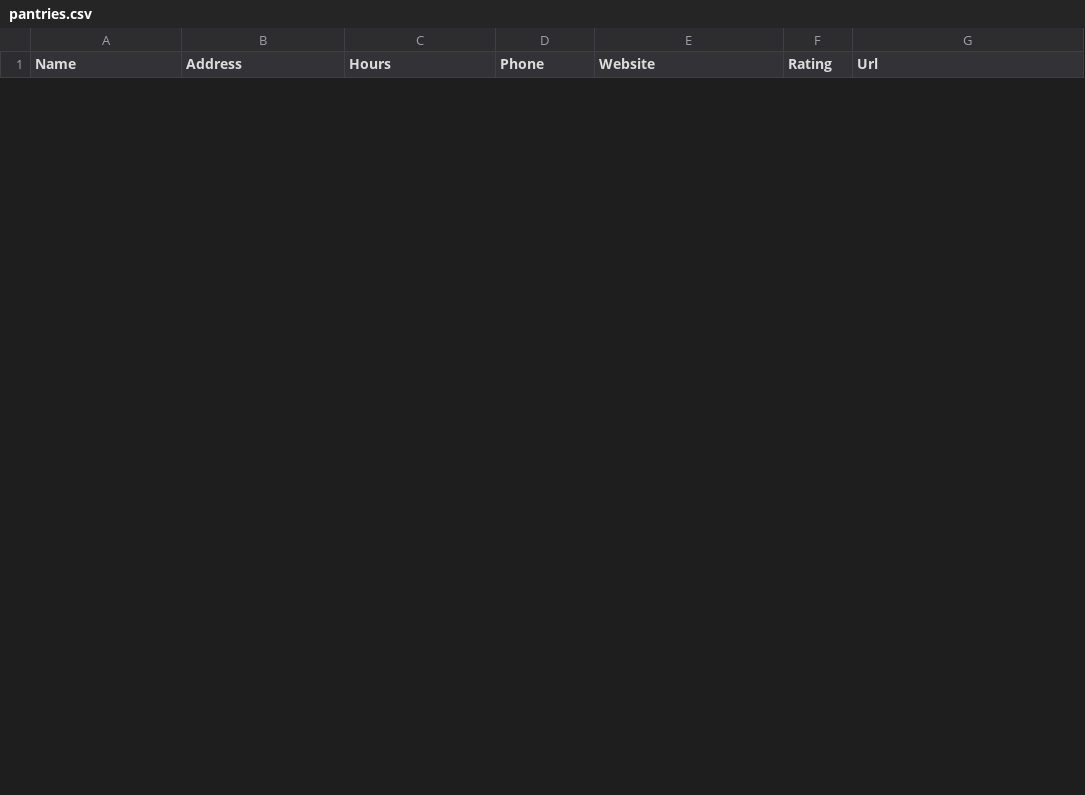
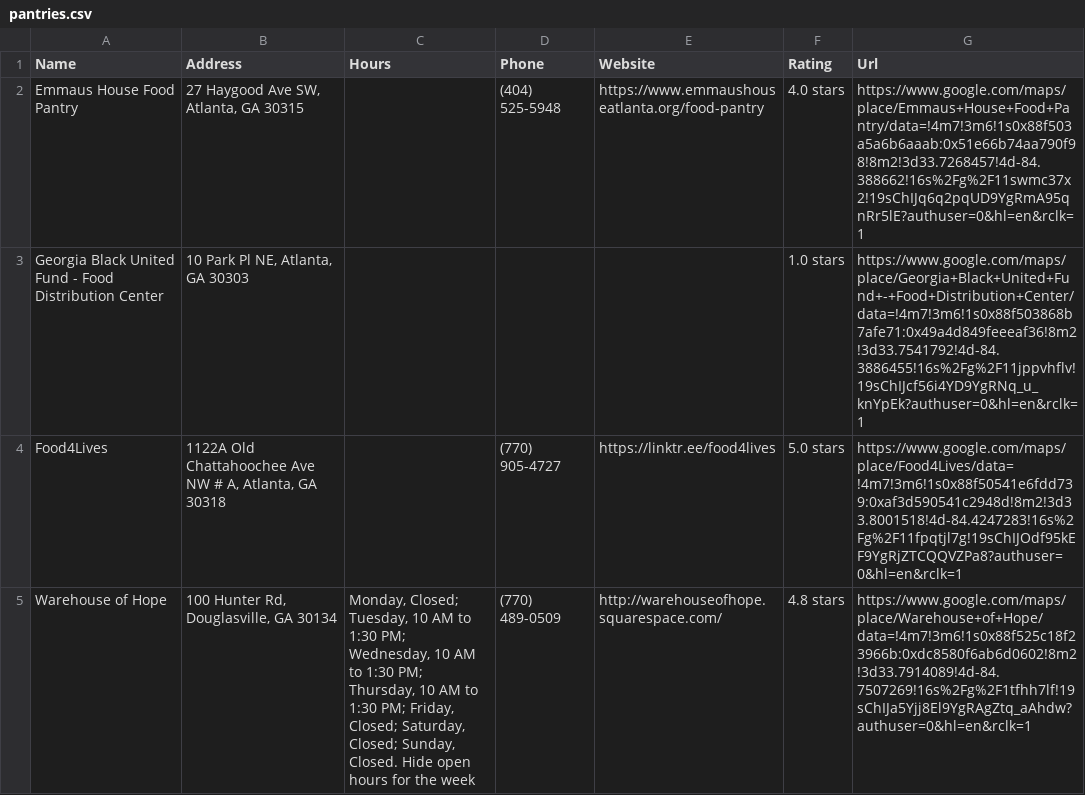
Before and after one commit to jatwitmyer/food_pantry_finder, a CSV file: scrape/pantries.csv, drawn as a sheet; only a part is shown; the diff covers the shown part only; the diff names each change by its address in the sheet, - before the commit and + after, or states it on an @@ line.

```diff
--- a/scrape/pantries.csv
+++ b/scrape/pantries.csv
+row 2: Emmaus House Food Pantry | 27 Haygood Ave SW, Atlanta, GA 30315 |  | (404) 525-5948 | https://www.emmaushouseatlanta.org/food-pantry | 4.0 stars | https://www.google.com/maps/place/Emmaus+House+Food+Pantry/data=!4m7!3m6!1s0x88f503a5a6b6aaab:0x51e66b74aa790f98!8m2!3d33.7268457!4d-84.388662!16s%2Fg%2F11swmc37x2!19sChIJq6q2pqUD9YgRmA95qnRr5lE?authuser=0&hl=en&rclk=1
+row 3: Georgia Black United Fund - Food Distribution Center | 10 Park Pl NE, Atlanta, GA 30303 |  |  |  | 1.0 stars | https://www.google.com/maps/place/Georgia+Black+United+Fund+-+Food+Distribution+Center/data=!4m7!3m6!1s0x88f503868b7afe71:0x49a4d849feeeaf36!8m2!3d33.7541792!4d-84.3886455!16s%2Fg%2F11jppvhflv!19sChIJcf56i4YD9YgRNq_u_knYpEk?authuser=0&hl=en&rclk=1
+row 4: Food4Lives | 1122A Old Chattahoochee Ave NW # A, Atlanta, GA 30318 |  | (770) 905-4727 | https://linktr.ee/food4lives | 5.0 stars | https://www.google.com/maps/place/Food4Lives/data=!4m7!3m6!1s0x88f50541e6fdd739:0xaf3d590541c2948d!8m2!3d33.8001518!4d-84.4247283!16s%2Fg%2F11fpqtjl7g!19sChIJOdf95kEF9YgRjZTCQQVZPa8?authuser=0&hl=en&rclk=1
+row 5: Warehouse of Hope | 100 Hunter Rd, Douglasville, GA 30134 | Monday, Closed; Tuesday, 10 AM to 1:30 PM; Wednesday, 10 AM to 1:30 PM; Thursday, 10 AM to 1:30 PM; Friday, Closed; Saturday, Closed; Sunday, Closed. Hide open hours for the week | (770) 489-0509 | http://warehouseofhope.squarespace.com/ | 4.8 stars | https://www.google.com/maps/place/Warehouse+of+Hope/data=!4m7!3m6!1s0x88f525c18f23966b:0xdc8580f6ab6d0602!8m2!3d33.7914089!4d-84.7507269!16s%2Fg%2F1tfhh7lf!19sChIJa5Yjj8El9YgRAgZtq_aAhdw?authuser=0&hl=en&rclk=1
```
Also changed, not shown: 4 added rows and 8 removed rows elsewhere in this file, 9 other files.
